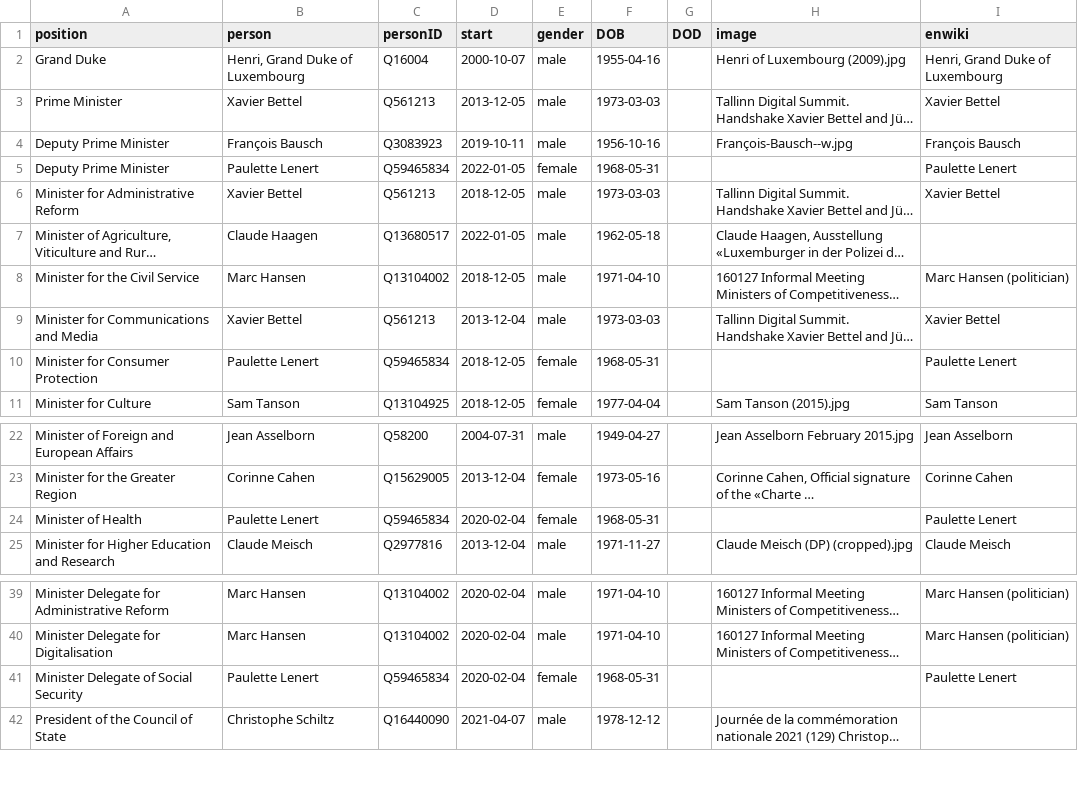
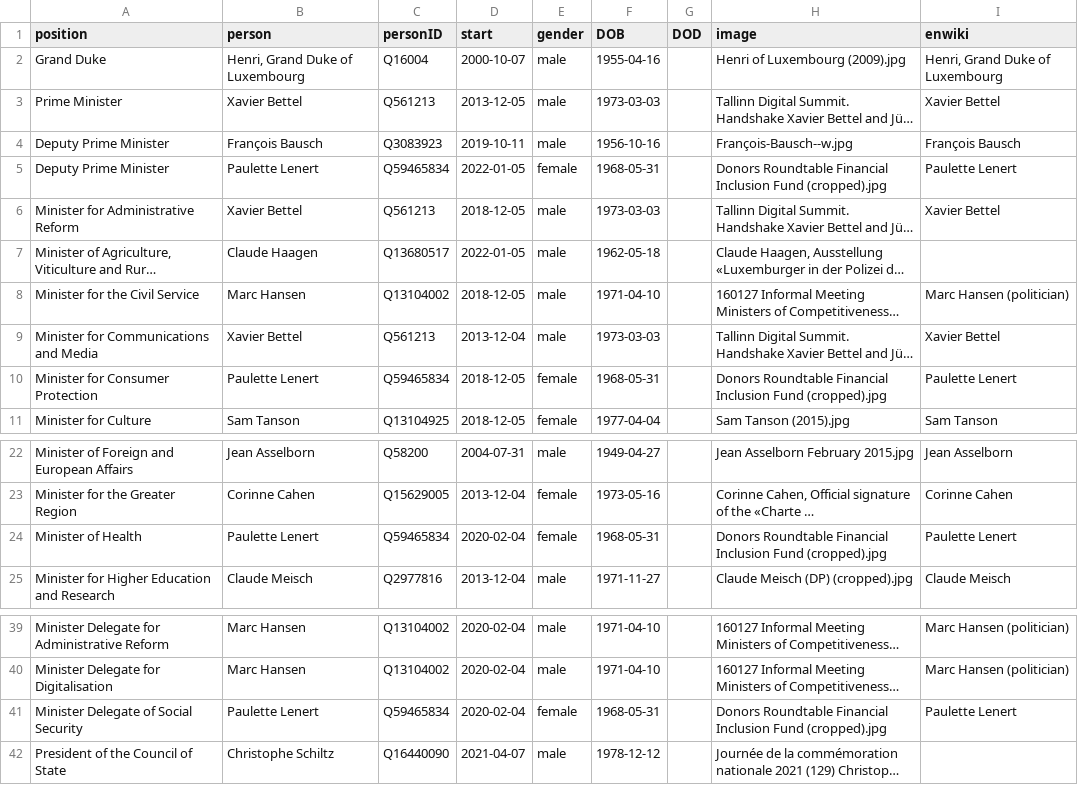
Before and after one commit to every-politician-scrapers/luxembourg-cabinet, a CSV file: html/current.csv, drawn as a sheet; only a part is shown, gaps mark what is left out; long unchanged cells end in …; the diff names each change by its address in the sheet, - before the commit and + after, or states it on an @@ line.

```diff
--- a/html/current.csv
+++ b/html/current.csv
-H5 (image): (empty)
+H5 (image): Donors Roundtable Financial Inclusion Fund (cropped).jpg
-H10 (image): (empty)
+H10 (image): Donors Roundtable Financial Inclusion Fund (cropped).jpg
-H24 (image): (empty)
+H24 (image): Donors Roundtable Financial Inclusion Fund (cropped).jpg
-H41 (image): (empty)
+H41 (image): Donors Roundtable Financial Inclusion Fund (cropped).jpg
```
Also changed, not shown: html/holders21.csv.
